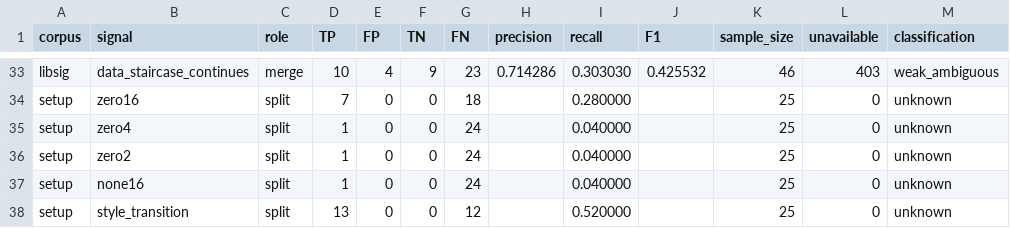
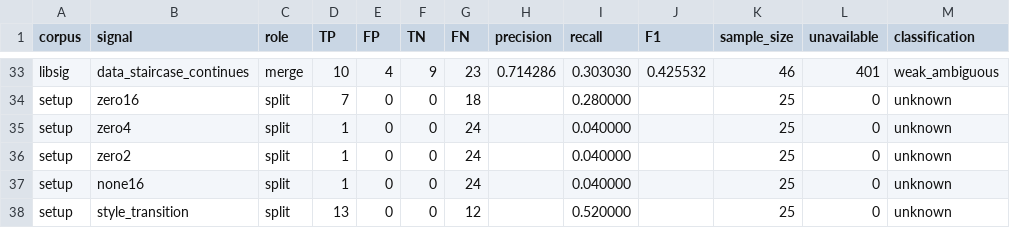
Before and after one commit to NSArtem/warcraft-i-decompile, a CSV file: docs/research/build-codegen/results/e8/signal_metrics.csv, drawn as a sheet; only a part is shown, gaps mark what is left out; the diff covers the shown part only; the diff names each change by its address in the sheet, - before the commit and + after, or states it on an @@ line.

Commit message:
exp(e8): enforce full-segment byte verification and non-overlap in Corpus B1 libsig ground truth

```diff
--- a/docs/research/build-codegen/results/e8/signal_metrics.csv
+++ b/docs/research/build-codegen/results/e8/signal_metrics.csv
-L33 (unavailable): 403
+L33 (unavailable): 401
```
Also changed, not shown: 42 edited cells elsewhere in this file, 7 other files.
